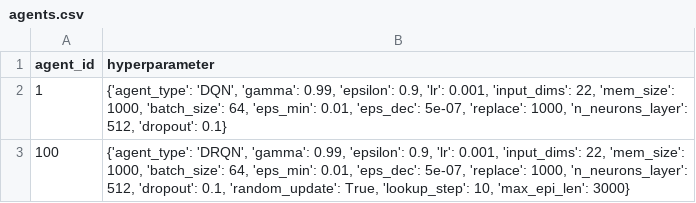
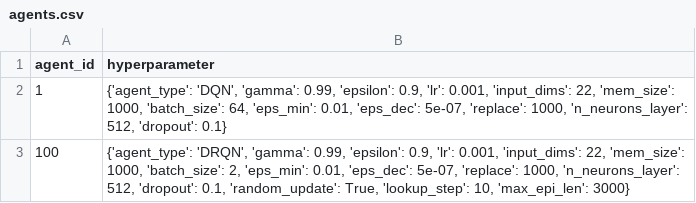
Before and after one commit to ene610/DRL_finance, a CSV file: tuning/agents.csv, drawn as a sheet.

Commit message:
modified eval on agents

```diff
--- a/tuning/agents.csv
+++ b/tuning/agents.csv
@@ -2,2 +2,2 @@ agent_id;hyperparameter
 1;{'agent_type': 'DQN', 'gamma': 0.99, 'epsilon': 0.9, 'lr': 0.001, 'input_dims': 22, 'mem_size': 1000, 'batch_size': 64, 'eps_min': 0.01, 'eps_dec': 5e-07, 'replace': 1000, 'n_neurons_layer': 512, 'dropout': 0.1}
-100;{'agent_type': 'DRQN', 'gamma': 0.99, 'epsilon': 0.9, 'lr': 0.001, 'input_dims': 22, 'mem_size': 1000, 'batch_size': 64, 'eps_min': 0.01, 'eps_dec': 5e-07, 'replace': 1000, 'n_neurons_layer': 512, 'dropout': 0.1, 'random_update': True, 'lookup_step': 10, 'max_epi_len': 3000}
+100;{'agent_type': 'DRQN', 'gamma': 0.99, 'epsilon': 0.9, 'lr': 0.001, 'input_dims': 22, 'mem_size': 1000, 'batch_size': 2, 'eps_min': 0.01, 'eps_dec': 5e-07, 'replace': 1000, 'n_neurons_layer': 512, 'dropout': 0.1, 'random_update': True, 'lookup_step': 10, 'max_epi_len': 3000}
```
Also changed, not shown: 5 other files.
